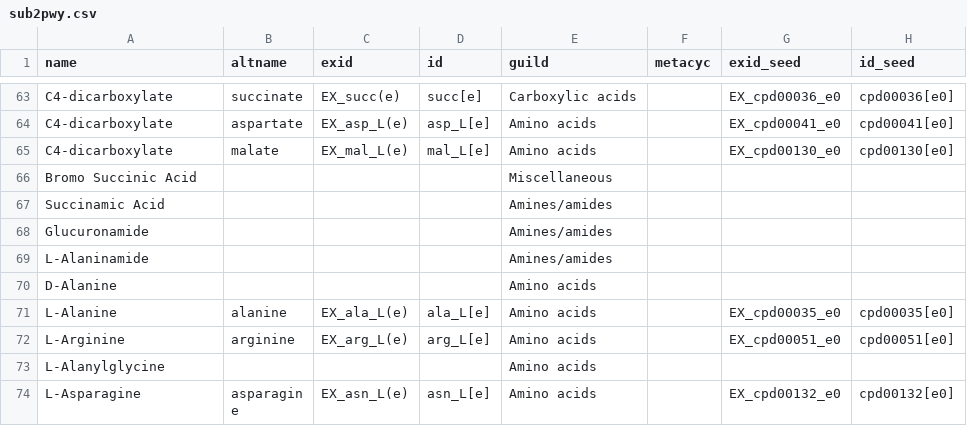
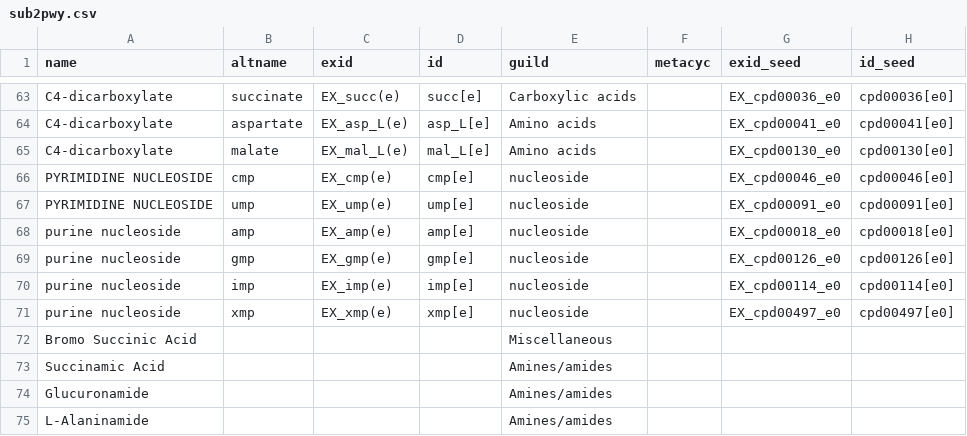
Before and after one commit to jotech/gapseq, a CSV file: dat/sub2pwy.csv, drawn as a sheet; only a part is shown, gaps mark what is left out; the shorter side is filled out with more unchanged rows.

```diff
--- a/dat/sub2pwy.csv
+++ b/dat/sub2pwy.csv
@@ -65,2 +65,8 @@ C4-dicarboxylate	aspartate	EX_asp_L(e)	asp_L[e]	Amino acids		EX_cpd00041_e0	cpd0
 C4-dicarboxylate	malate	EX_mal_L(e)	mal_L[e]	Amino acids		EX_cpd00130_e0	cpd00130[e0]
+PYRIMIDINE NUCLEOSIDE	cmp	EX_cmp(e)	cmp[e]	nucleoside		EX_cpd00046_e0	cpd00046[e0]
+PYRIMIDINE NUCLEOSIDE	ump	EX_ump(e)	ump[e]	nucleoside		EX_cpd00091_e0	cpd00091[e0]
+purine nucleoside	amp	EX_amp(e)	amp[e]	nucleoside		EX_cpd00018_e0	cpd00018[e0]
+purine nucleoside	gmp	EX_gmp(e)	gmp[e]	nucleoside		EX_cpd00126_e0	cpd00126[e0]
+purine nucleoside	imp	EX_imp(e)	imp[e]	nucleoside		EX_cpd00114_e0	cpd00114[e0]
+purine nucleoside	xmp	EX_xmp(e)	xmp[e]	nucleoside		EX_cpd00497_e0	cpd00497[e0]
 Bromo Succinic Acid				Miscellaneous			
```
Also changed, not shown: 2 other files.
